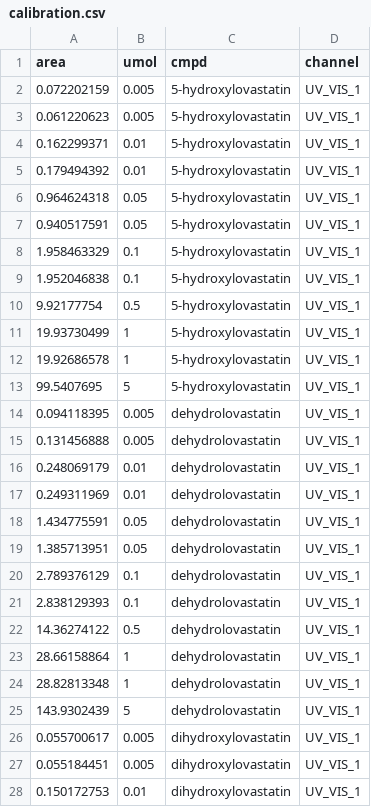
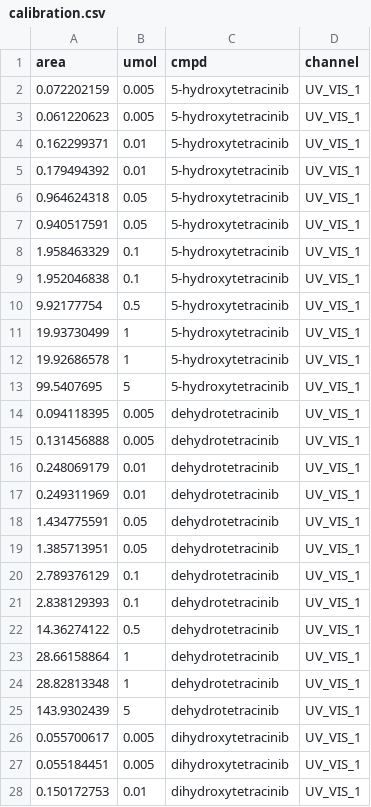
Before and after one commit to jsklimavicz/model_chromatogram, a CSV file: sample_kinetics_testing/calibration.csv, drawn as a sheet; only a part is shown; the diff covers the shown part only.

```diff
--- a/sample_kinetics_testing/calibration.csv
+++ b/sample_kinetics_testing/calibration.csv
@@ -1,28 +1,28 @@
 area,umol,cmpd,channel
-0.072202159,0.005,5-hydroxylovastatin,UV_VIS_1
-0.061220623,0.005,5-hydroxylovastatin,UV_VIS_1
-0.162299371,0.01,5-hydroxylovastatin,UV_VIS_1
-0.179494392,0.01,5-hydroxylovastatin,UV_VIS_1
-0.964624318,0.05,5-hydroxylovastatin,UV_VIS_1
-0.940517591,0.05,5-hydroxylovastatin,UV_VIS_1
-1.958463329,0.1,5-hydroxylovastatin,UV_VIS_1
-1.952046838,0.1,5-hydroxylovastatin,UV_VIS_1
-9.92177754,0.5,5-hydroxylovastatin,UV_VIS_1
-19.93730499,1,5-hydroxylovastatin,UV_VIS_1
-19.92686578,1,5-hydroxylovastatin,UV_VIS_1
-99.5407695,5,5-hydroxylovastatin,UV_VIS_1
-0.094118395,0.005,dehydrolovastatin,UV_VIS_1
-0.131456888,0.005,dehydrolovastatin,UV_VIS_1
-0.248069179,0.01,dehydrolovastatin,UV_VIS_1
-0.249311969,0.01,dehydrolovastatin,UV_VIS_1
-1.434775591,0.05,dehydrolovastatin,UV_VIS_1
-1.385713951,0.05,dehydrolovastatin,UV_VIS_1
-2.789376129,0.1,dehydrolovastatin,UV_VIS_1
-2.838129393,0.1,dehydrolovastatin,UV_VIS_1
-14.36274122,0.5,dehydrolovastatin,UV_VIS_1
-28.66158864,1,dehydrolovastatin,UV_VIS_1
-28.82813348,1,dehydrolovastatin,UV_VIS_1
-143.9302439,5,dehydrolovastatin,UV_VIS_1
-0.055700617,0.005,dihydroxylovastatin,UV_VIS_1
-0.055184451,0.005,dihydroxylovastatin,UV_VIS_1
-0.150172753,0.01,dihydroxylovastatin,UV_VIS_1
+0.072202159,0.005,5-hydroxytetracinib,UV_VIS_1
+0.061220623,0.005,5-hydroxytetracinib,UV_VIS_1
+0.162299371,0.01,5-hydroxytetracinib,UV_VIS_1
+0.179494392,0.01,5-hydroxytetracinib,UV_VIS_1
+0.964624318,0.05,5-hydroxytetracinib,UV_VIS_1
+0.940517591,0.05,5-hydroxytetracinib,UV_VIS_1
+1.958463329,0.1,5-hydroxytetracinib,UV_VIS_1
+1.952046838,0.1,5-hydroxytetracinib,UV_VIS_1
+9.92177754,0.5,5-hydroxytetracinib,UV_VIS_1
+19.93730499,1,5-hydroxytetracinib,UV_VIS_1
+19.92686578,1,5-hydroxytetracinib,UV_VIS_1
+99.5407695,5,5-hydroxytetracinib,UV_VIS_1
+0.094118395,0.005,dehydrotetracinib,UV_VIS_1
+0.131456888,0.005,dehydrotetracinib,UV_VIS_1
+0.248069179,0.01,dehydrotetracinib,UV_VIS_1
+0.249311969,0.01,dehydrotetracinib,UV_VIS_1
+1.434775591,0.05,dehydrotetracinib,UV_VIS_1
+1.385713951,0.05,dehydrotetracinib,UV_VIS_1
+2.789376129,0.1,dehydrotetracinib,UV_VIS_1
+2.838129393,0.1,dehydrotetracinib,UV_VIS_1
+14.36274122,0.5,dehydrotetracinib,UV_VIS_1
+28.66158864,1,dehydrotetracinib,UV_VIS_1
+28.82813348,1,dehydrotetracinib,UV_VIS_1
+143.9302439,5,dehydrotetracinib,UV_VIS_1
+0.055700617,0.005,dihydroxytetracinib,UV_VIS_1
+0.055184451,0.005,dihydroxytetracinib,UV_VIS_1
+0.150172753,0.01,dihydroxytetracinib,UV_VIS_1
```
Also changed, not shown: 151 edited cells elsewhere in this file, 4 other files.
